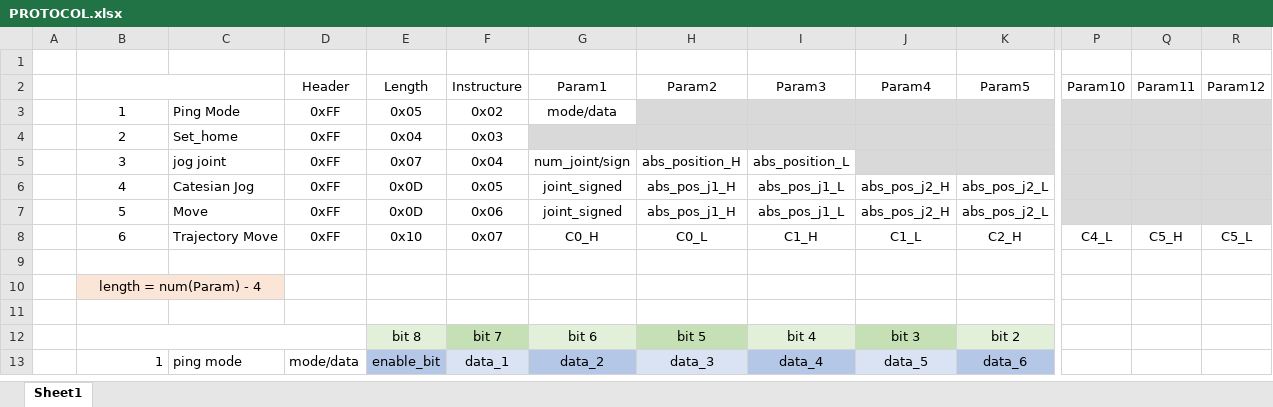
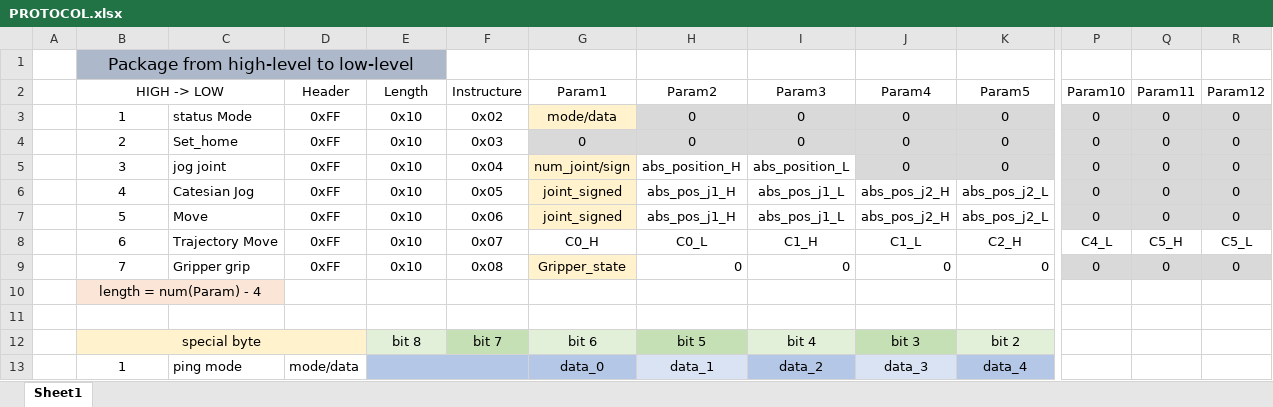
Before and after one commit to maytusudomlerd/Module8-9-G7, an Excel workbook: PROTOCOL.xlsx, sheet Sheet1, drawn as a sheet; only a part is shown, gaps mark what is left out; values as stored, in another font and other column widths than the file's, no borders; removed rows and columns are numbered as before the commit, all else as after; rows hold the shown columns only; the diff covers the shown part only; the diff names each change by its address in the sheet, - before the commit and + after, or states it on an @@ line.

Commit message:
Update PROTOCOL.xlsx

```diff
--- a/PROTOCOL.xlsx (sheet Sheet1)
+++ b/PROTOCOL.xlsx (sheet Sheet1)
-B1: (empty)
+B1: Package from high-level to low-level
-B1:E1 fill: none
+B1:E1 fill: #ADB9CA
+B1:E1 merged
-B2: (empty)
+B2: HIGH -> LOW
-row 3:  | 1 | Ping Mode | 0xFF | 0x05 | 0x02 | mode/data
-row 4:  | 2 | Set_home | 0xFF | 0x04 | 0x03
-row 5:  | 3 | jog joint | 0xFF | 0x07 | 0x04 | num_joint/sign | abs_position_H | abs_position_L
+row 3:  | 1 | status Mode | 0xFF | 0x10 | 0x02 | mode/data | 0 | 0 | 0 | 0 | 0 | 0 | 0
+row 4:  | 2 | Set_home | 0xFF | 0x10 | 0x03 | 0 | 0 | 0 | 0 | 0 | 0 | 0 | 0
+row 5:  | 3 | jog joint | 0xFF | 0x10 | 0x04 | num_joint/sign | abs_position_H | abs_position_L | 0 | 0 | 0 | 0 | 0
-E6:E7: 0x0D
+E6:E7: 0x10
-G6:G7 fill: none
+G6:G7 fill: #FFF2CC
-P6:P7: (empty)
+P6:P7: 0
-Q6:Q7: (empty)
+Q6:Q7: 0
-R6:R7: (empty)
+R6:R7: 0
-row 9: (empty)
+row 9:  | 7 | Gripper grip | 0xFF | 0x10 | 0x08 | Gripper_state | 0 | 0 | 0 | 0 | 0 | 0 | 0
-G9 fill: none
+G9 fill: #FFF2CC
-P9:R9 fill: none
+P9:R9 fill: #D9D9D9
-B12: (empty)
+B12: special byte
-B12:D12 fill: none
+B12:D12 fill: #FFF2CC
-B13 alignment: right
+B13 alignment: center
-E13: enable_bit
+E13: (empty)
+E13:F13 merged
-F13: data_1
+F13: (empty)
-F13 fill: #DAE3F3
+F13 fill: #B4C7E7
-G13: data_2
+G13: data_0
-H13: data_3
+H13: data_1
-I13: data_4
+I13: data_2
-J13: data_5
+J13: data_3
-K13: data_6
+K13: data_4
```
Also changed, not shown: 23 added rows, 1 edited cell and cell formats elsewhere in this sheet.
